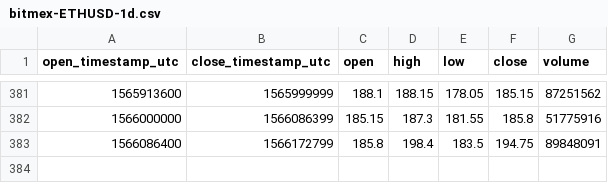
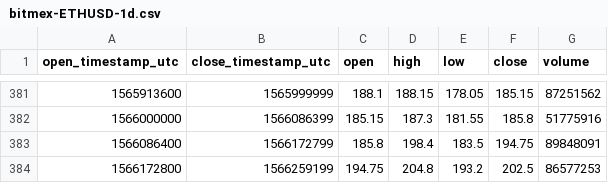
Before and after one commit to cryptobigbro/bitmex-ETHUSD, a CSV file: bitmex-ETHUSD-1d.csv, drawn as a sheet; only a part is shown, gaps mark what is left out.

```diff
--- a/bitmex-ETHUSD-1d.csv
+++ b/bitmex-ETHUSD-1d.csv
@@ -383 +383,2 @@ open_timestamp_utc,close_timestamp_utc,open,high,low,close,volume
 1566086400,1566172799,185.8,198.4,183.5,194.75,89848091
+1566172800,1566259199,194.75,204.8,193.2,202.5,86577253
```
Also changed, not shown: bitmex-ETHUSD-1h.csv.
